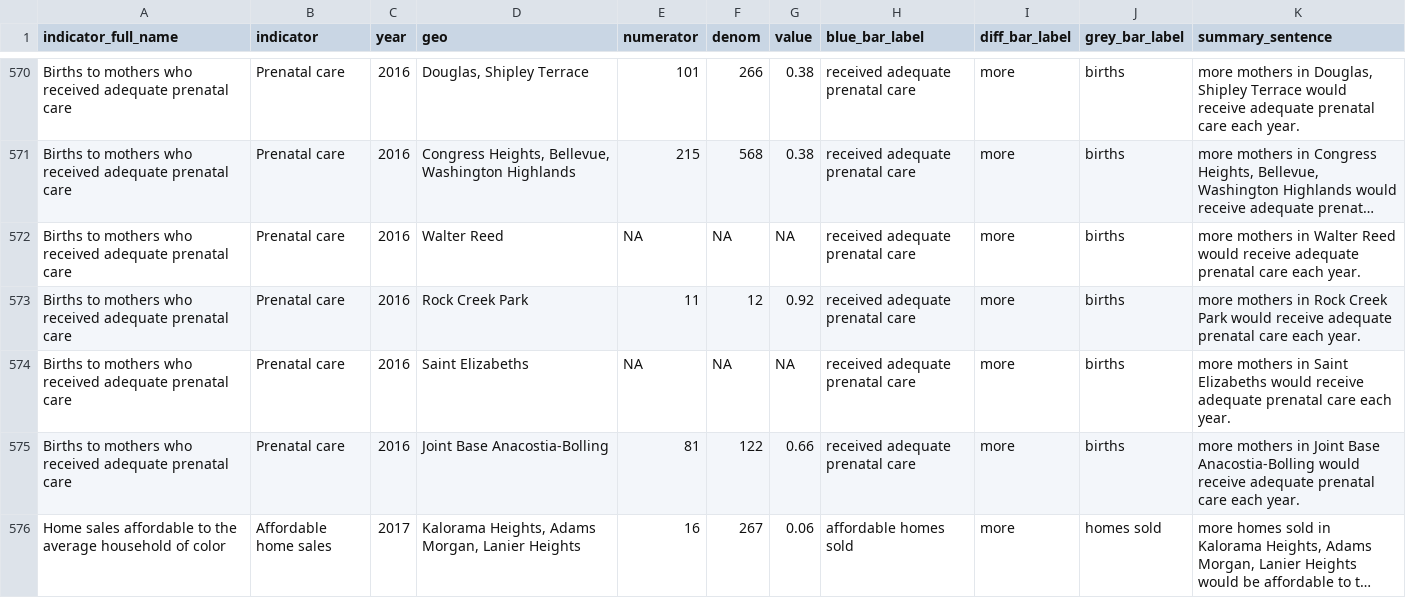
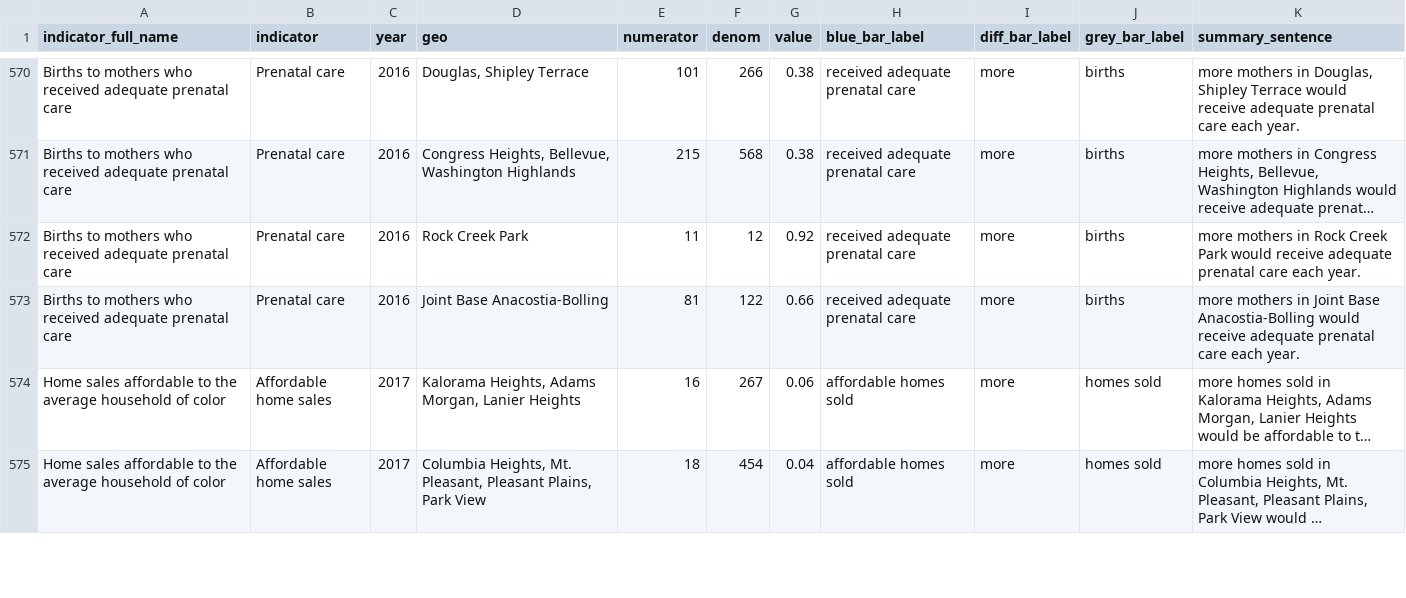
Before and after one commit to UrbanInstitute/dc-equity-indicators, a CSV file: data/equity_data.csv, drawn as a sheet; only a part is shown, gaps mark what is left out; the shorter side is filled out with more unchanged rows; long unchanged cells end in …; the diff covers the shown part only; the diff names each change by its address in the sheet, - before the commit and + after, or states it on an @@ line.

```diff
--- a/data/equity_data.csv
+++ b/data/equity_data.csv
-row 572: Births to mothers who received adequate prenatal care | Prenatal care | 2016 | Walter Reed | NA | NA | NA | received adequate prenatal care | more | births | more mothers in Walter Reed would receive adequate prenatal care each year.
-row 574: Births to mothers who received adequate prenatal care | Prenatal care | 2016 | Saint Elizabeths | NA | NA | NA | received adequate prenatal care | more | births | more mothers in Saint Elizabeths would receive adequate prenatal care each year.
```
Also changed, not shown: 4 removed rows and 31 edited cells elsewhere in this file, 4 other files.
